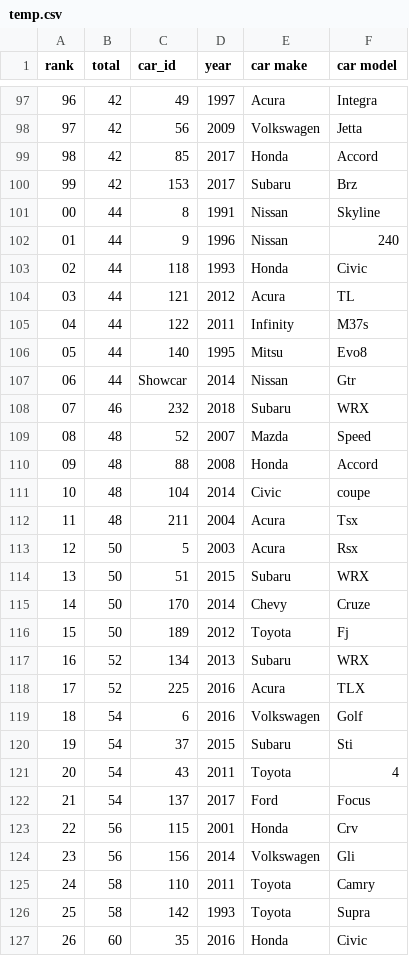
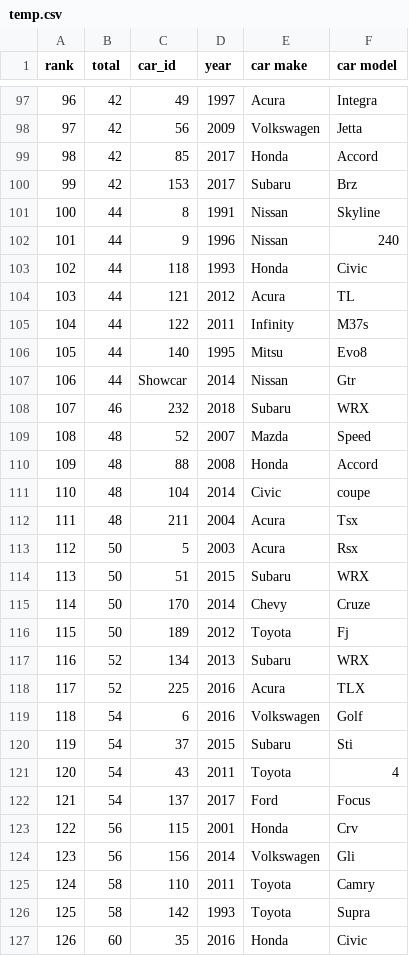
Before and after one commit to Angelakg/CISC-3140-MW2, a CSV file: Lab 1/temp.csv, drawn as a sheet; only a part is shown, gaps mark what is left out; the diff covers the shown part only.

```diff
--- a/Lab 1/temp.csv
+++ b/Lab 1/temp.csv
@@ -100,28 +100,28 @@ rank, total, car_id, year, car make, car model
 99, 42, 153, 2017, Subaru, Brz
-00, 44, 8, 1991, Nissan, Skyline
-01, 44, 9, 1996, Nissan, 240
-02, 44, 118, 1993, Honda, Civic
-03, 44, 121, 2012, Acura, TL
-04, 44, 122, 2011, Infinity, M37s
-05, 44, 140, 1995, Mitsu, Evo8
-06, 44, Showcar, 2014, Nissan, Gtr
-07, 46, 232, 2018, Subaru, WRX
-08, 48, 52, 2007, Mazda, Speed
-09, 48, 88, 2008, Honda, Accord
-10, 48, 104, 2014, Civic, coupe
-11, 48, 211, 2004, Acura, Tsx
-12, 50, 5, 2003, Acura, Rsx
-13, 50, 51, 2015, Subaru, WRX
-14, 50, 170, 2014, Chevy, Cruze
-15, 50, 189, 2012, Toyota, Fj
-16, 52, 134, 2013, Subaru, WRX
-17, 52, 225, 2016, Acura, TLX
-18, 54, 6, 2016, Volkswagen, Golf
-19, 54, 37, 2015, Subaru, Sti
-20, 54, 43, 2011, Toyota, 4
-21, 54, 137, 2017, Ford, Focus
-22, 56, 115, 2001, Honda, Crv
-23, 56, 156, 2014, Volkswagen, Gli
-24, 58, 110, 2011, Toyota, Camry
-25, 58, 142, 1993, Toyota, Supra
-26, 60, 35, 2016, Honda, Civic
+100, 44, 8, 1991, Nissan, Skyline
+101, 44, 9, 1996, Nissan, 240
+102, 44, 118, 1993, Honda, Civic
+103, 44, 121, 2012, Acura, TL
+104, 44, 122, 2011, Infinity, M37s
+105, 44, 140, 1995, Mitsu, Evo8
+106, 44, Showcar, 2014, Nissan, Gtr
+107, 46, 232, 2018, Subaru, WRX
+108, 48, 52, 2007, Mazda, Speed
+109, 48, 88, 2008, Honda, Accord
+110, 48, 104, 2014, Civic, coupe
+111, 48, 211, 2004, Acura, Tsx
+112, 50, 5, 2003, Acura, Rsx
+113, 50, 51, 2015, Subaru, WRX
+114, 50, 170, 2014, Chevy, Cruze
+115, 50, 189, 2012, Toyota, Fj
+116, 52, 134, 2013, Subaru, WRX
+117, 52, 225, 2016, Acura, TLX
+118, 54, 6, 2016, Volkswagen, Golf
+119, 54, 37, 2015, Subaru, Sti
+120, 54, 43, 2011, Toyota, 4
+121, 54, 137, 2017, Ford, Focus
+122, 56, 115, 2001, Honda, Crv
+123, 56, 156, 2014, Volkswagen, Gli
+124, 58, 110, 2011, Toyota, Camry
+125, 58, 142, 1993, Toyota, Supra
+126, 60, 35, 2016, Honda, Civic
```
Also changed, not shown: 41 edited cells elsewhere in this file, Lab 1/output.csv, 3 other files.
